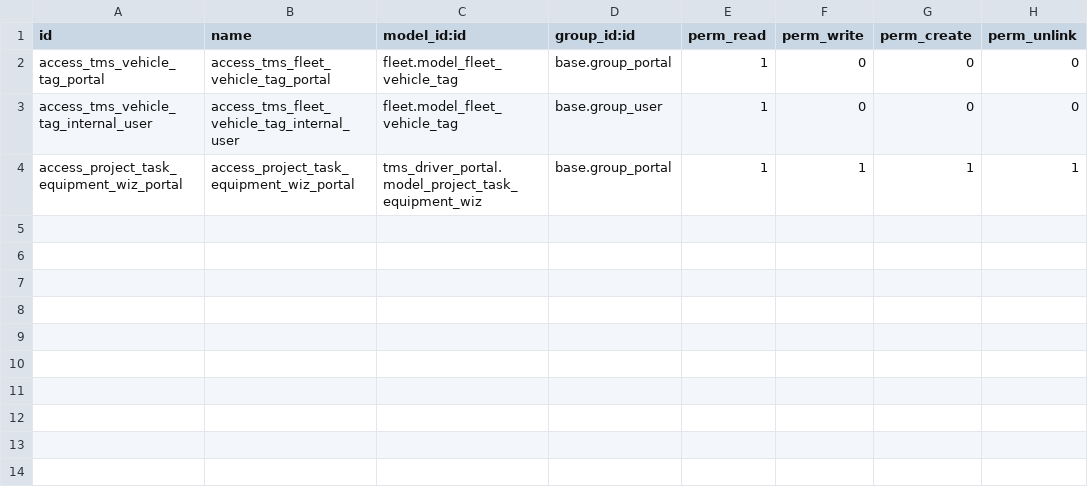
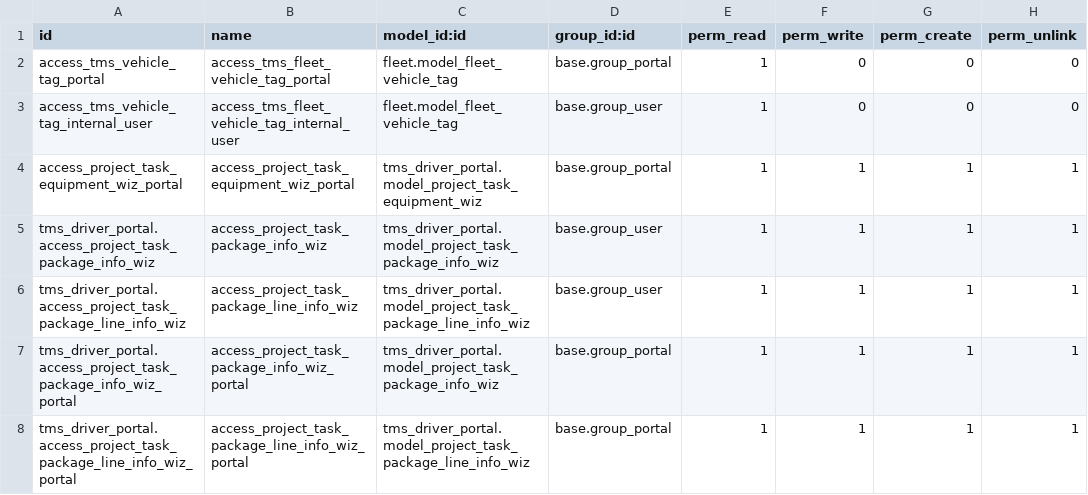
Before and after one commit to Tecnativa/tms, a CSV file: tms_driver_portal/security/ir.model.access.csv, drawn as a sheet; the diff names each change by its address in the sheet, - before the commit and + after, or states it on an @@ line.

Commit message:
[IMP] tms_driver_portal: Allow update package info from driver view

```diff
--- a/tms_driver_portal/security/ir.model.access.csv
+++ b/tms_driver_portal/security/ir.model.access.csv
+row 5: tms_driver_portal.access_project_task_package_info_wiz | access_project_task_package_info_wiz | tms_driver_portal.model_project_task_package_info_wiz | base.group_user | 1 | 1 | 1 | 1
+row 6: tms_driver_portal.access_project_task_package_line_info_wiz | access_project_task_package_line_info_wiz | tms_driver_portal.model_project_task_package_line_info_wiz | base.group_user | 1 | 1 | 1 | 1
+row 7: tms_driver_portal.access_project_task_package_info_wiz_portal | access_project_task_package_info_wiz_portal | tms_driver_portal.model_project_task_package_info_wiz | base.group_portal | 1 | 1 | 1 | 1
+row 8: tms_driver_portal.access_project_task_package_line_info_wiz_portal | access_project_task_package_line_info_wiz_portal | tms_driver_portal.model_project_task_package_line_info_wiz | base.group_portal | 1 | 1 | 1 | 1
```
Also changed, not shown: 8 other files.
